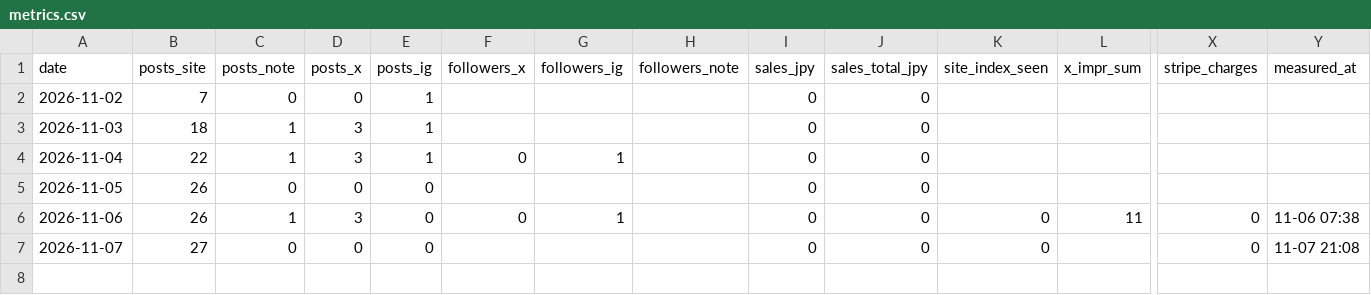
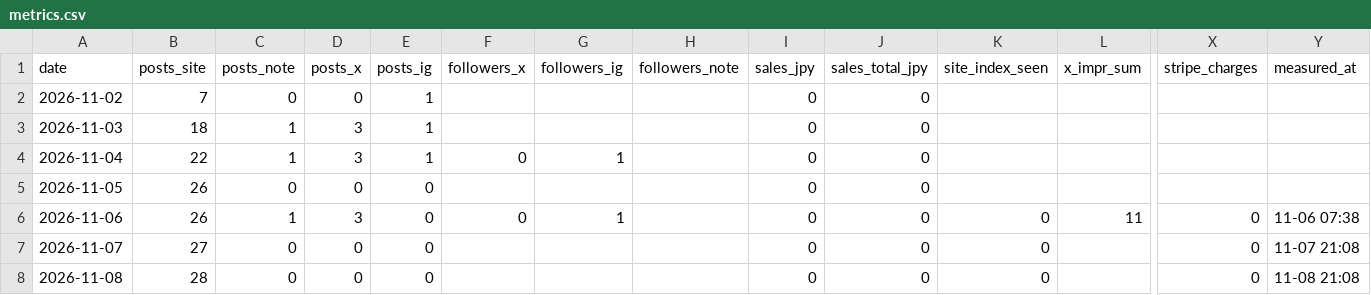
Before and after one commit to zaq-master/ai-lab, a CSV file: ops/metrics.csv, drawn as a sheet; only a part is shown, gaps mark what is left out; rows hold the shown columns only; the diff names each change by its address in the sheet, - before the commit and + after, or states it on an @@ line.

```diff
--- a/ops/metrics.csv
+++ b/ops/metrics.csv
+row 8: 2026-11-08 | 28 | 0 | 0 | 0 |  |  |  | 0 | 0 | 0 |  | 0 | 11-08 21:08
```
Also changed, not shown: 2 other files.
